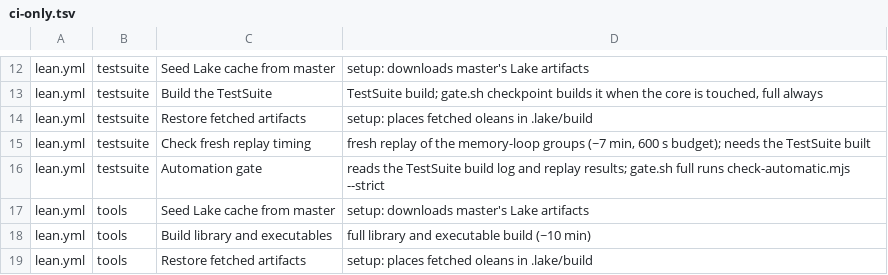
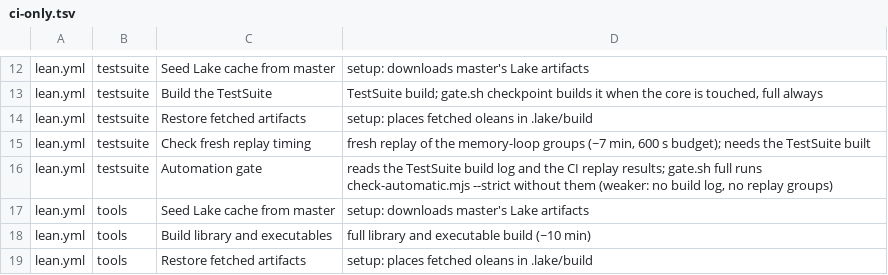
Before and after one commit to SolidiKeY/solidity-lean, a TSV file: scripts/ci/ci-only.tsv, drawn as a sheet; only a part is shown, gaps mark what is left out.

```diff
--- a/scripts/ci/ci-only.tsv
+++ b/scripts/ci/ci-only.tsv
@@ -15,3 +15,3 @@ lean.yml	testsuite	Restore fetched artifacts	setup: places fetched oleans in .la
 lean.yml	testsuite	Check fresh replay timing	fresh replay of the memory-loop groups (~7 min, 600 s budget); needs the TestSuite built
-lean.yml	testsuite	Automation gate	reads the TestSuite build log and replay results; gate.sh full runs check-automatic.mjs --strict
+lean.yml	testsuite	Automation gate	reads the TestSuite build log and the CI replay results; gate.sh full runs check-automatic.mjs --strict without them (weaker: no build log, no replay groups)
 lean.yml	tools	Seed Lake cache from master	setup: downloads master's Lake artifacts
```
